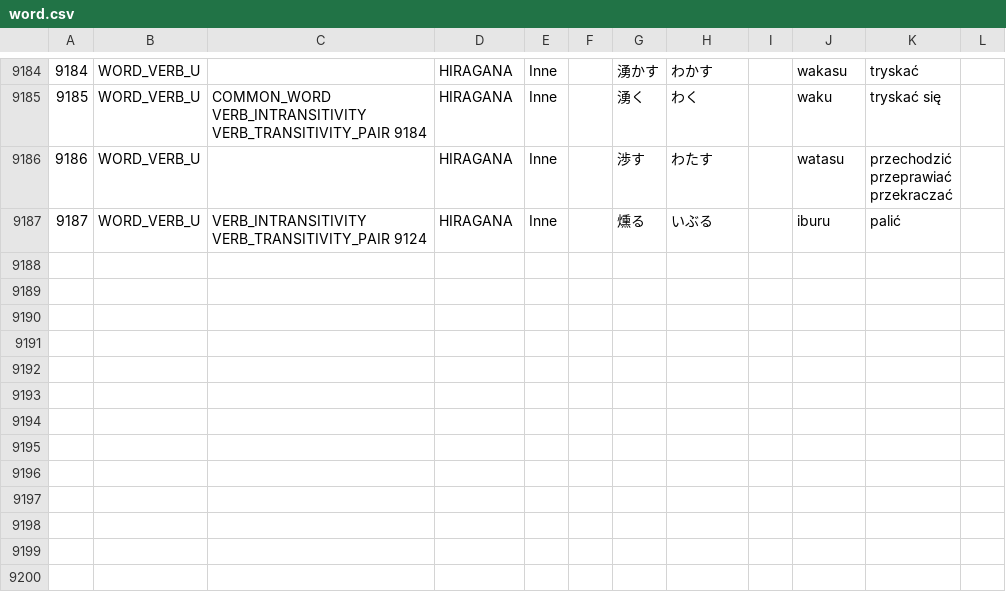
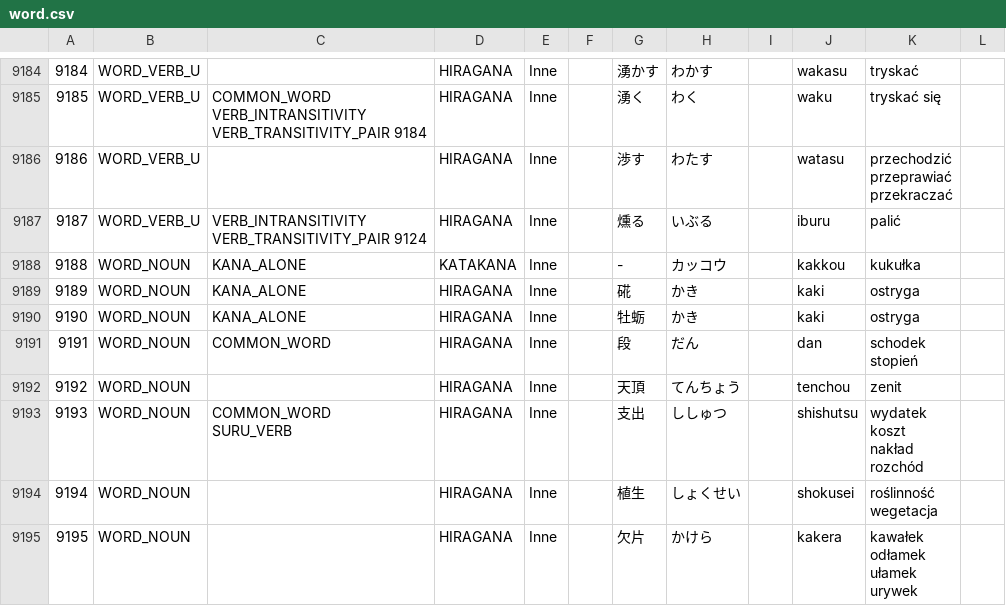
Before and after one commit to dedyk/JaponskiPomocnik, a CSV file: db/word.csv, drawn as a sheet; only a part is shown, gaps mark what is left out; ↵ is a line break in a cell; the diff covers the shown part only; the diff names each change by its address in the sheet, - before the commit and + after, or states it on an @@ line.

```diff
--- a/db/word.csv
+++ b/db/word.csv
+row 9188: 9188 | WORD_NOUN | KANA_ALONE | KATAKANA | Inne |  | - | カッコウ |  | kakkou | kukułka
+row 9189: 9189 | WORD_NOUN | KANA_ALONE | HIRAGANA | Inne |  | 硴 | かき |  | kaki | ostryga
+row 9190: 9190 | WORD_NOUN | KANA_ALONE | HIRAGANA | Inne |  | 牡蛎 | かき |  | kaki | ostryga
+row 9191: 9191 | WORD_NOUN | COMMON_WORD | HIRAGANA | Inne |  | 段 | だん |  | dan | schodek ↵ stopień
+row 9192: 9192 | WORD_NOUN |  | HIRAGANA | Inne |  | 天頂 | てんちょう |  | tenchou | zenit
+row 9193: 9193 | WORD_NOUN | COMMON_WORD ↵ SURU_VERB | HIRAGANA | Inne |  | 支出 | ししゅつ |  | shishutsu | wydatek ↵ koszt ↵ nakład ↵ rozchód
+row 9194: 9194 | WORD_NOUN |  | HIRAGANA | Inne |  | 植生 | しょくせい |  | shokusei | roślinność ↵ wegetacja
+row 9195: 9195 | WORD_NOUN |  | HIRAGANA | Inne |  | 欠片 | かけら |  | kakera | kawałek ↵ odłamek ↵ ułamek ↵ urywek
```
Also changed, not shown: 7 added rows and 4 edited cells elsewhere in this file, 4 other files.
